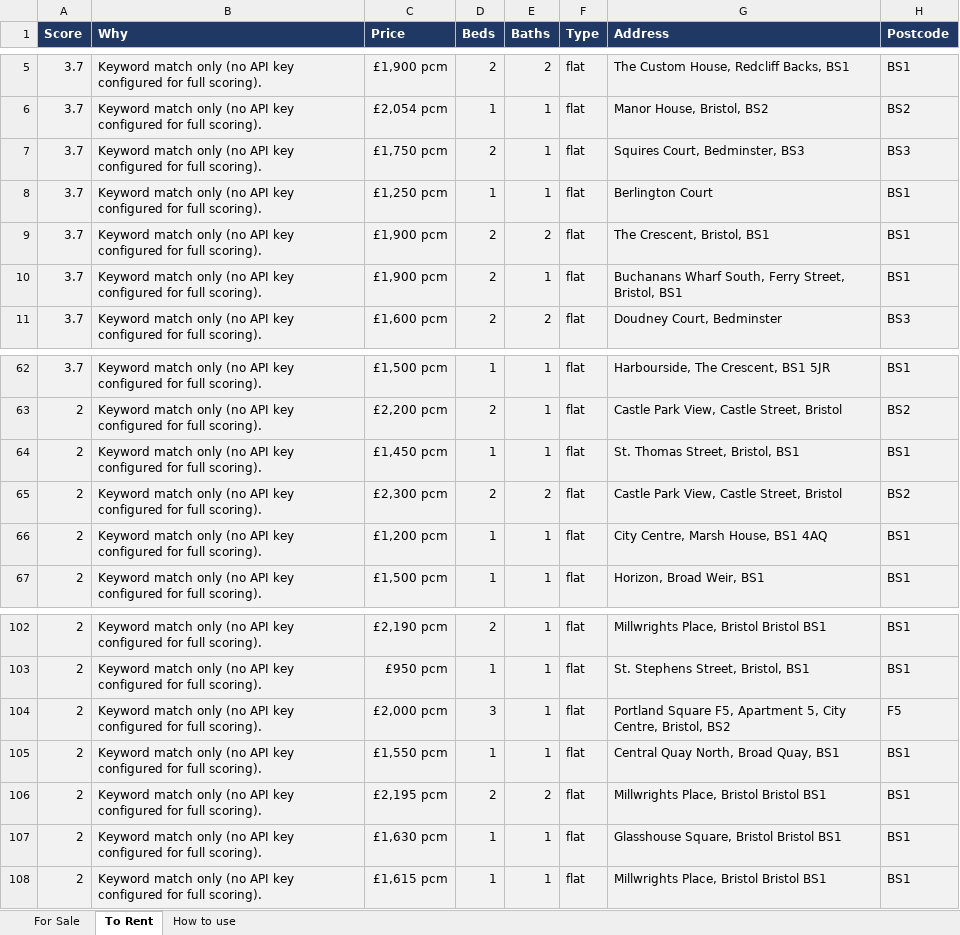
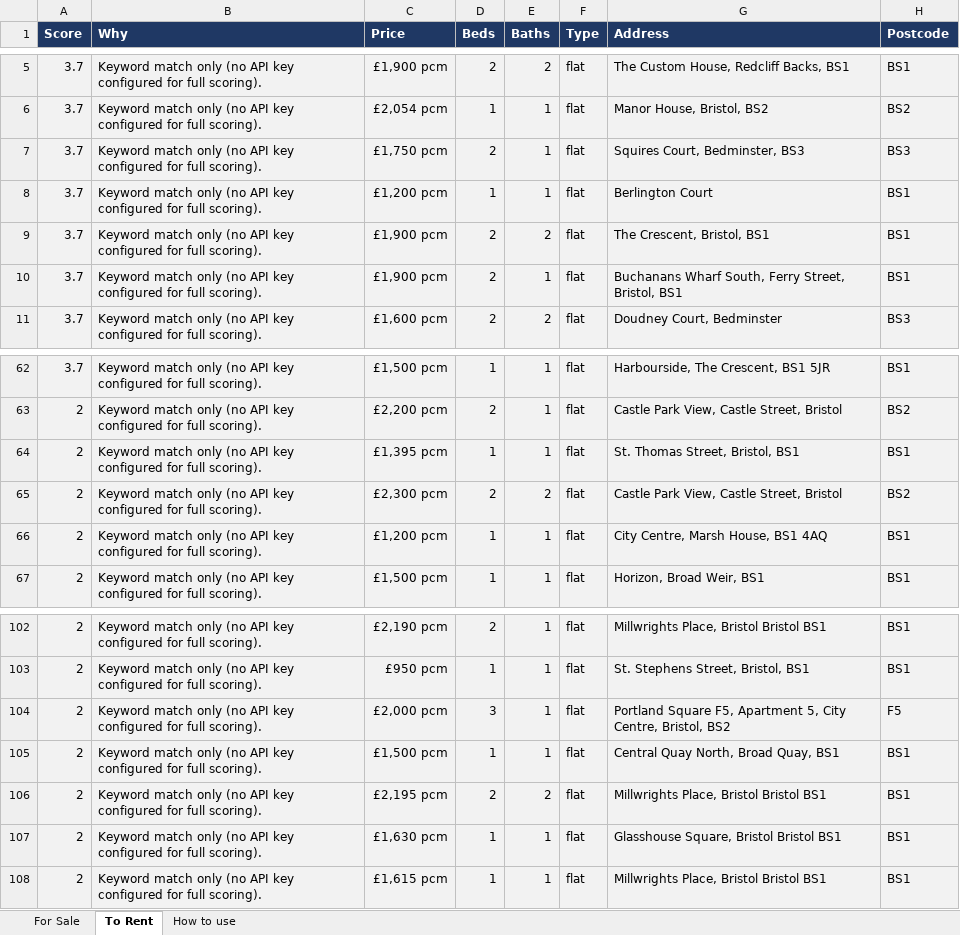
Before and after one commit to dcracknell/house_finder, an Excel workbook: data/houses.xlsx, sheet To Rent, drawn as a sheet; only a part is shown, gaps mark what is left out; values as stored, in another font and other column widths than the file's, no borders; the diff names each change by its address in the sheet, - before the commit and + after, or states it on an @@ line.

```diff
--- a/data/houses.xlsx (sheet To Rent)
+++ b/data/houses.xlsx (sheet To Rent)
-C8 (Price): £1,250 pcm
+C8 (Price): £1,200 pcm
-C64 (Price): £1,450 pcm
+C64 (Price): £1,395 pcm
-C105 (Price): £1,550 pcm
+C105 (Price): £1,500 pcm
```
Also changed, not shown: 3 other files.
